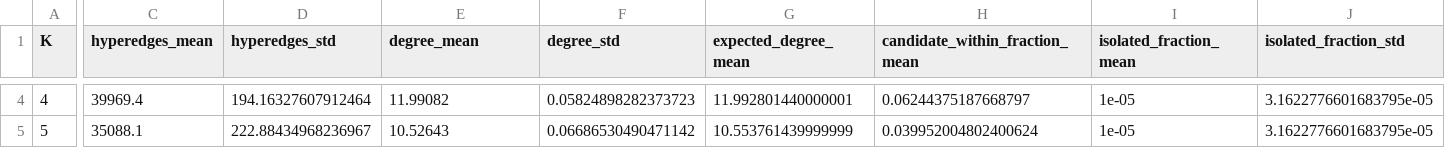
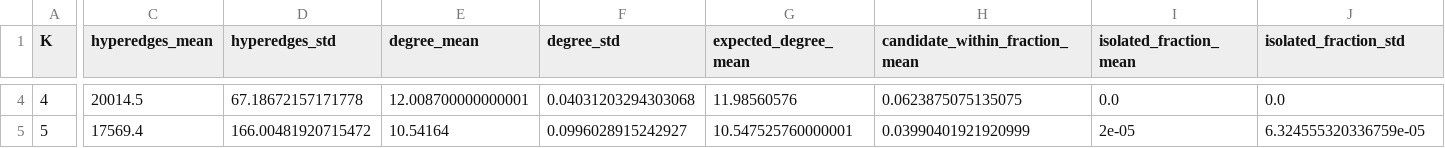
Before and after one commit to eomjunghyun/python-rand-nla-research, a CSV file: experiments/균일 HSBM 실험/results/EXP-20260427-002_uniform_hsbm_K_sweep_zhou_theta/EXP-20260427-002_uniform_hsbm_K_sweep_zhou_theta_summary.csv, drawn as a sheet; only a part is shown, gaps mark what is left out; the diff covers the shown part only; the diff names each change by its address in the sheet, - before the commit and + after, or states it on an @@ line.

```diff
--- a/experiments/균일 HSBM 실험/results/EXP-20260427-002_uniform_hsbm_K_sweep_zhou_theta/EXP-20260427-002_uniform_hsbm_K_sweep_zhou_theta_summary.csv
+++ b/experiments/균일 HSBM 실험/results/EXP-20260427-002_uniform_hsbm_K_sweep_zhou_theta/EXP-20260427-002_uniform_hsbm_K_sweep_zhou_theta_summary.csv
-C4 (hyperedges_mean): 39969.4
+C4 (hyperedges_mean): 20014.5
-D4 (hyperedges_std): 194.16327607912464
+D4 (hyperedges_std): 67.18672157171778
-E4 (degree_mean): 11.99082
+E4 (degree_mean): 12.008700000000001
-F4 (degree_std): 0.05824898282373723
+F4 (degree_std): 0.04031203294303068
-G4 (expected_degree_mean): 11.992801440000001
+G4 (expected_degree_mean): 11.98560576
-H4 (candidate_within_fraction_mean): 0.06244375187668797
+H4 (candidate_within_fraction_mean): 0.0623875075135075
-I4 (isolated_fraction_mean): 1e-05
+I4 (isolated_fraction_mean): 0.0
-J4 (isolated_fraction_std): 3.1622776601683795e-05
+J4 (isolated_fraction_std): 0.0
-C5 (hyperedges_mean): 35088.1
+C5 (hyperedges_mean): 17569.4
-D5 (hyperedges_std): 222.88434968236967
+D5 (hyperedges_std): 166.00481920715472
-E5 (degree_mean): 10.52643
+E5 (degree_mean): 10.54164
-F5 (degree_std): 0.06686530490471142
+F5 (degree_std): 0.0996028915242927
-G5 (expected_degree_mean): 10.553761439999999
+G5 (expected_degree_mean): 10.547525760000001
-H5 (candidate_within_fraction_mean): 0.039952004802400624
+H5 (candidate_within_fraction_mean): 0.03990401921920999
-I5 (isolated_fraction_mean): 1e-05
+I5 (isolated_fraction_mean): 2e-05
-J5 (isolated_fraction_std): 3.1622776601683795e-05
+J5 (isolated_fraction_std): 6.324555320336759e-05
```
Also changed, not shown: 172 edited cells elsewhere in this file, experiments/균일 HSBM 실험/results/EXP-20260426-004_uniform_hsbm_n_scaling_zhou_laplacian/EXP-20260426-004_uniform_hsbm_n_scaling_zhou_laplacian_raw.csv, experiments/균일 HSBM 실험/results/EXP-20260426-004_uniform_hsbm_n_scaling_zhou_laplacian/EXP-20260426-004_uniform_hsbm_n_scaling_zhou_laplacian_summary.csv, 49 other files.
